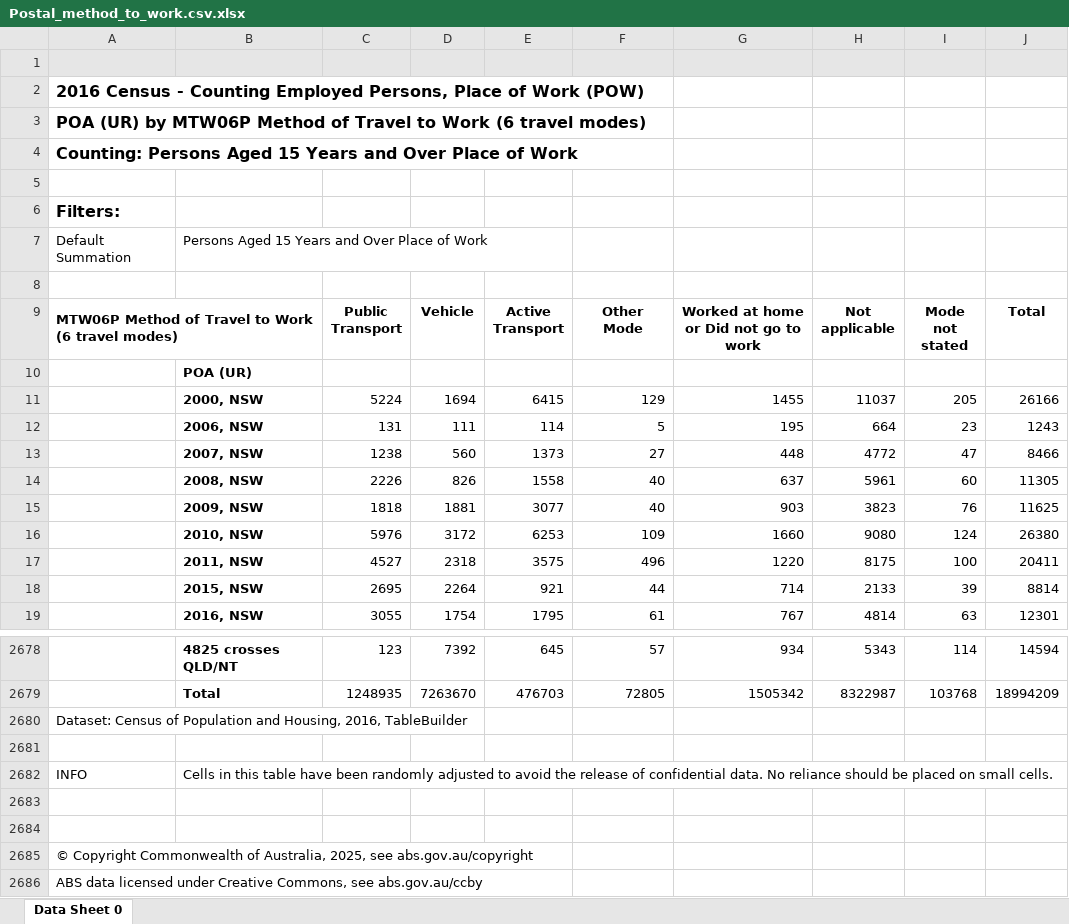
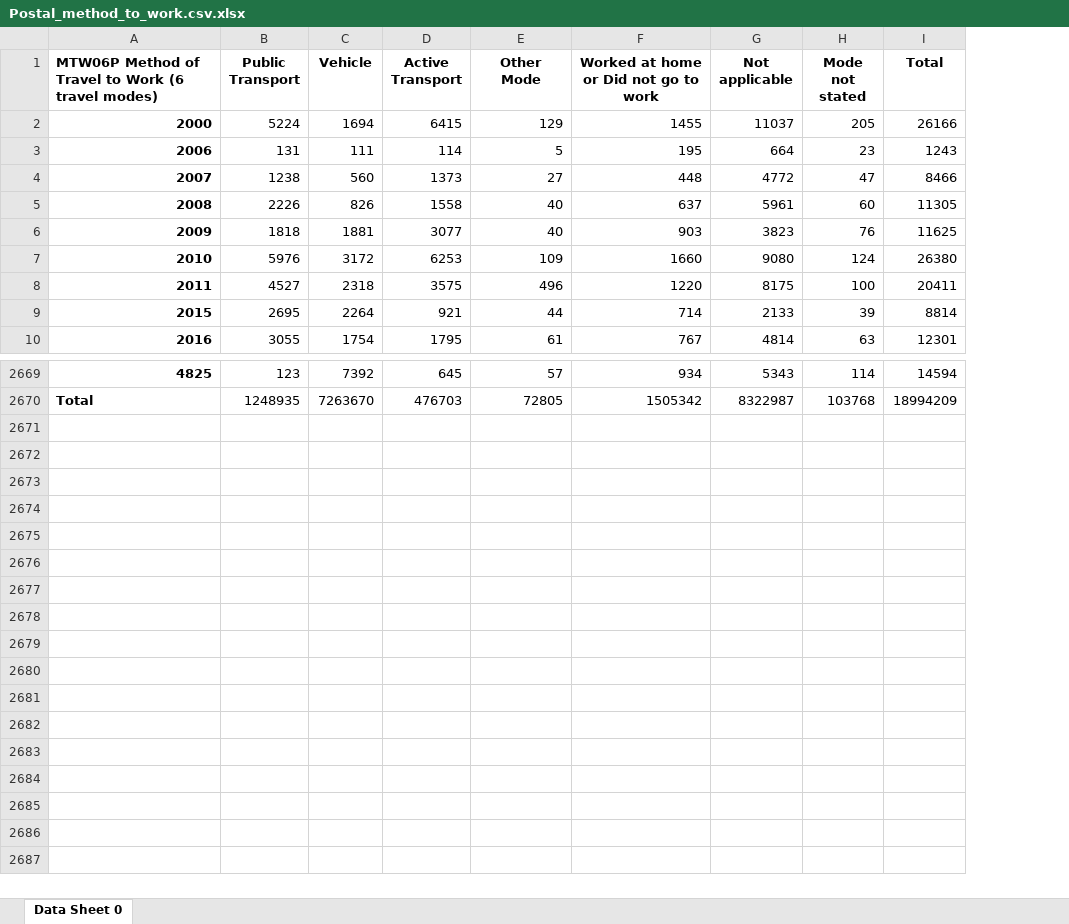
Before and after one commit to khoisday/Assignment-2, an Excel workbook: data/Postal_method_to_work.csv.xlsx, sheet Data Sheet 0, drawn as a sheet; only a part is shown, gaps mark what is left out; values as stored, in another font and other column widths than the file's, no borders; charts and pictures not drawn; removed rows and columns are numbered as before the commit, all else as after; the diff names each change by its address in the sheet, - before the commit and + after, or states it on an @@ line.

```diff
--- a/data/Postal_method_to_work.csv.xlsx (sheet Data Sheet 0)
+++ b/data/Postal_method_to_work.csv.xlsx (sheet Data Sheet 0)
-column A, row 9: MTW06P Method of Travel to Work (6 travel modes)
-column B, rows 11-19: 2000, NSW | 2006, NSW | 2007, NSW | 2008, NSW | 2009, NSW | 2010, NSW | 2011, NSW | 2015, NSW | 2016, NSW; rows 2678-2679: 4825 crosses QLD/NT | Total
+column A, rows 1-10: MTW06P Method of Travel to Work (6 travel modes) | 2000 | 2006 | 2007 | 2008 | 2009 | 2010 | 2011 | 2015 | 2016; rows 2669-2670: 4825 | Total
-row 1: (empty)
-row 2: 2016 Census - Counting Employed Persons, Place of Work (POW)
-row 3: POA (UR) by MTW06P Method of Travel to Work (6 travel modes)
-row 4: Counting: Persons Aged 15 Years and Over Place of Work
-row 5: (empty)
-row 6: Filters:
-row 7: Default Summation | Persons Aged 15 Years and Over Place of Work
-row 8: (empty)
-row 10:  | POA (UR)
-row 2680: Dataset: Census of Population and Housing, 2016, TableBuilder
-row 2681: (empty)
-row 2682: INFO | Cells in this table have been randomly adjusted to avoid the release of confidential data. No reliance should be placed on small cells.
-row 2683: (empty)
-row 2684: (empty)
-row 2685: © Copyright Commonwealth of Australia, 2025, see abs.gov.au/copyright
-row 2686: ABS data licensed under Creative Commons, see abs.gov.au/ccby
```
Also changed, not shown: charts or pictures, 2 other files.
